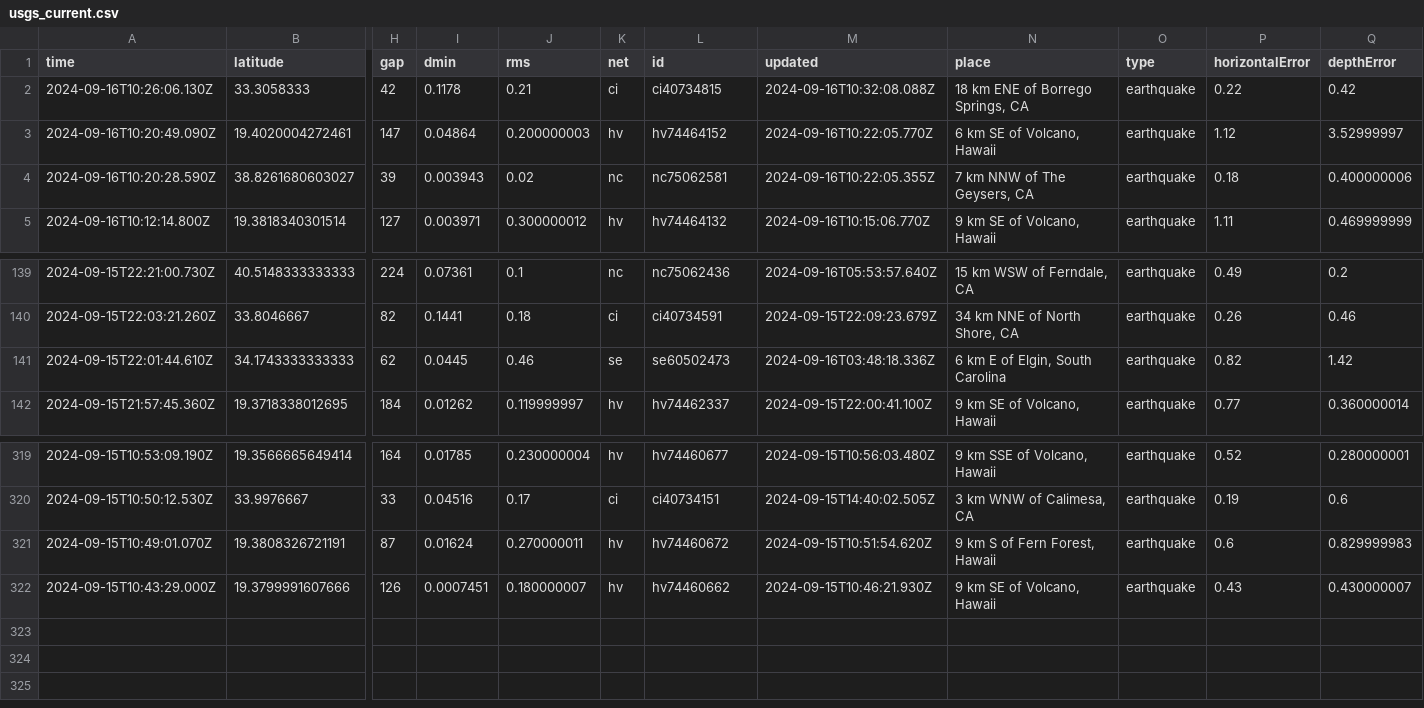
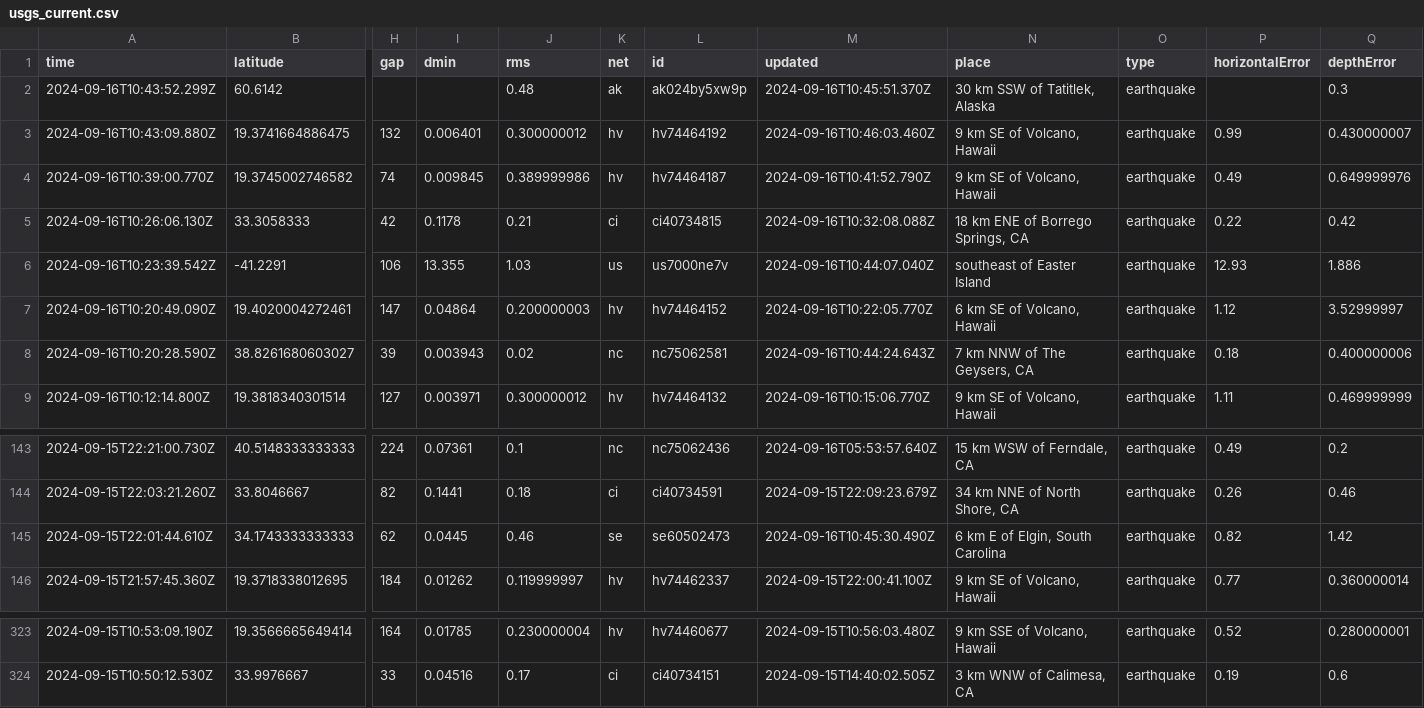
Before and after one commit to HowardTan-repo/demo-github-actions, a CSV file: usgs_current.csv, drawn as a sheet; only a part is shown, gaps mark what is left out; removed rows and columns are numbered as before the commit, all else as after; rows hold the shown columns only; the diff names each change by its address in the sheet, - before the commit and + after, or states it on an @@ line.

```diff
--- a/usgs_current.csv
+++ b/usgs_current.csv
+row 2: 2024-09-16T10:43:52.299Z | 60.6142 |  |  | 0.48 | ak | ak024by5xw9p | 2024-09-16T10:45:51.370Z | 30 km SSW of Tatitlek, Alaska | earthquake |  | 0.3
+row 3: 2024-09-16T10:43:09.880Z | 19.3741664886475 | 132 | 0.006401 | 0.300000012 | hv | hv74464192 | 2024-09-16T10:46:03.460Z | 9 km SE of Volcano, Hawaii | earthquake | 0.99 | 0.430000007
+row 4: 2024-09-16T10:39:00.770Z | 19.3745002746582 | 74 | 0.009845 | 0.389999986 | hv | hv74464187 | 2024-09-16T10:41:52.790Z | 9 km SE of Volcano, Hawaii | earthquake | 0.49 | 0.649999976
+row 6: 2024-09-16T10:23:39.542Z | -41.2291 | 106 | 13.355 | 1.03 | us | us7000ne7v | 2024-09-16T10:44:07.040Z | southeast of Easter Island | earthquake | 12.93 | 1.886
-M8 (updated): 2024-09-16T10:22:05.355Z
+M8 (updated): 2024-09-16T10:44:24.643Z
-M145 (updated): 2024-09-16T03:48:18.336Z
+M145 (updated): 2024-09-16T10:45:30.490Z
-row 321: 2024-09-15T10:49:01.070Z | 19.3808326721191 | 87 | 0.01624 | 0.270000011 | hv | hv74460672 | 2024-09-15T10:51:54.620Z | 9 km S of Fern Forest, Hawaii | earthquake | 0.6 | 0.829999983
-row 322: 2024-09-15T10:43:29.000Z | 19.3799991607666 | 126 | 0.0007451 | 0.180000007 | hv | hv74460662 | 2024-09-15T10:46:21.930Z | 9 km SE of Volcano, Hawaii | earthquake | 0.43 | 0.430000007
```
Also changed, not shown: 1 other file.
